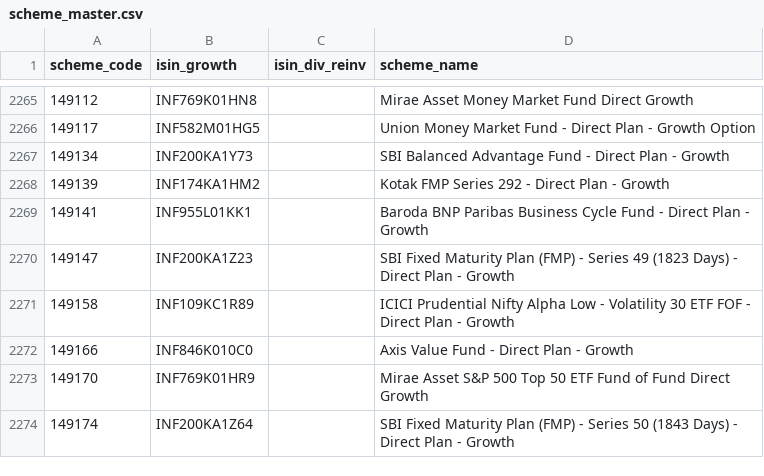
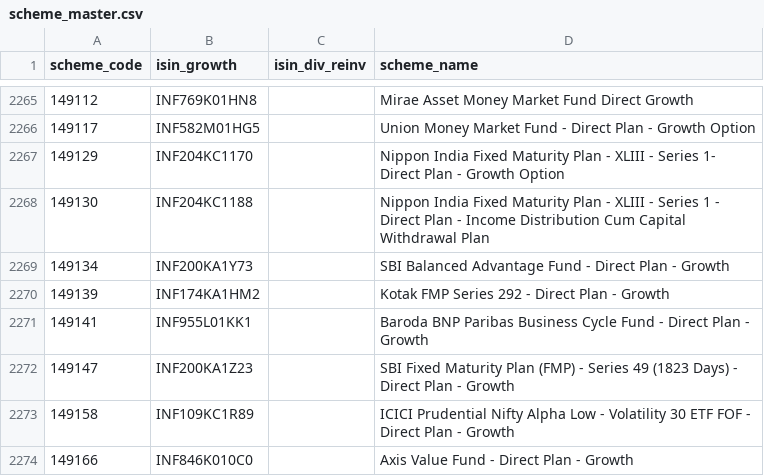
Before and after one commit to finfee-ai/nav-data-dump, a CSV file: metadata/scheme_master.csv, drawn as a sheet; only a part is shown, gaps mark what is left out; the shorter side is filled out with more unchanged rows; the diff names each change by its address in the sheet, - before the commit and + after, or states it on an @@ line.

```diff
--- a/metadata/scheme_master.csv
+++ b/metadata/scheme_master.csv
+row 2267: 149129 | INF204KC1170 |  | Nippon India Fixed Maturity Plan - XLIII - Series 1- Direct Plan - Growth Option
+row 2268: 149130 | INF204KC1188 |  | Nippon India Fixed Maturity Plan - XLIII - Series 1 - Direct Plan - Income Distribution Cum Capital Withdrawal Plan
```
Also changed, not shown: data/daily/2026-07-01.csv, data/latest.csv, 3 other files.
